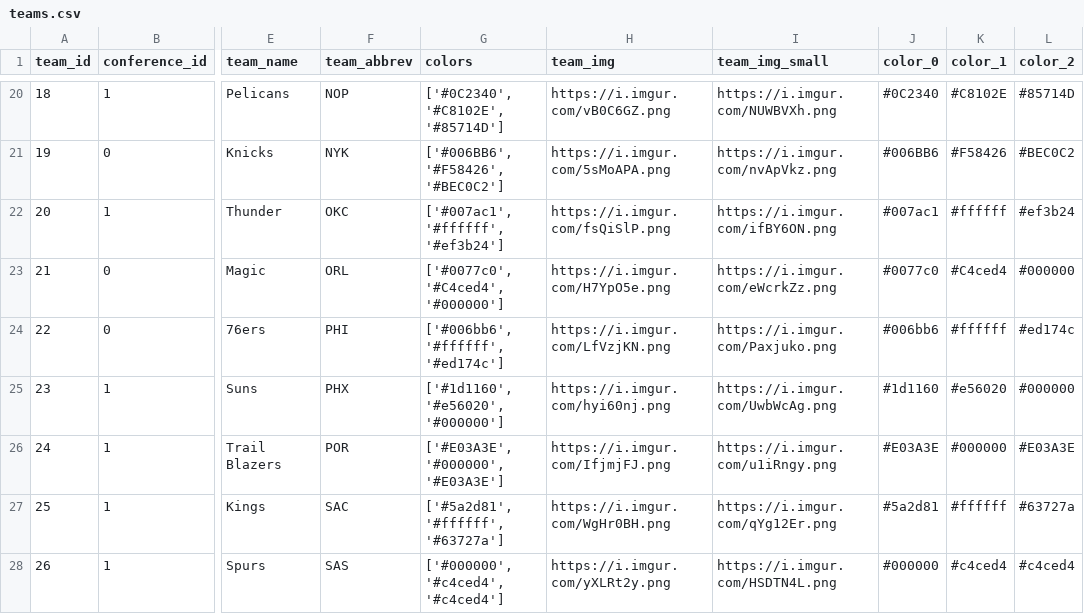
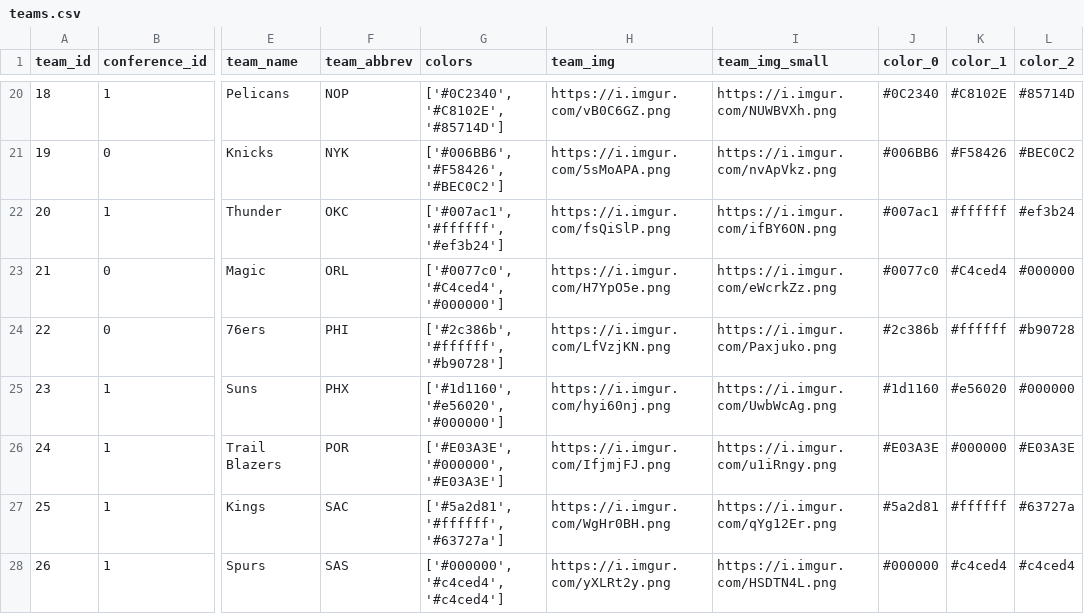
Before and after one commit to ezeparziale/hello-streamlit, a CSV file: app/data/teams.csv, drawn as a sheet; only a part is shown, gaps mark what is left out; the diff names each change by its address in the sheet, - before the commit and + after, or states it on an @@ line.

Commit message:
:seedling: update: teams info

```diff
--- a/app/data/teams.csv
+++ b/app/data/teams.csv
-G24 (colors): ['#006bb6', '#ffffff', '#ed174c']
+G24 (colors): ['#2c386b', '#ffffff', '#b90728']
-J24 (color_0): #006bb6
+J24 (color_0): #2c386b
-L24 (color_2): #ed174c
+L24 (color_2): #b90728
```
